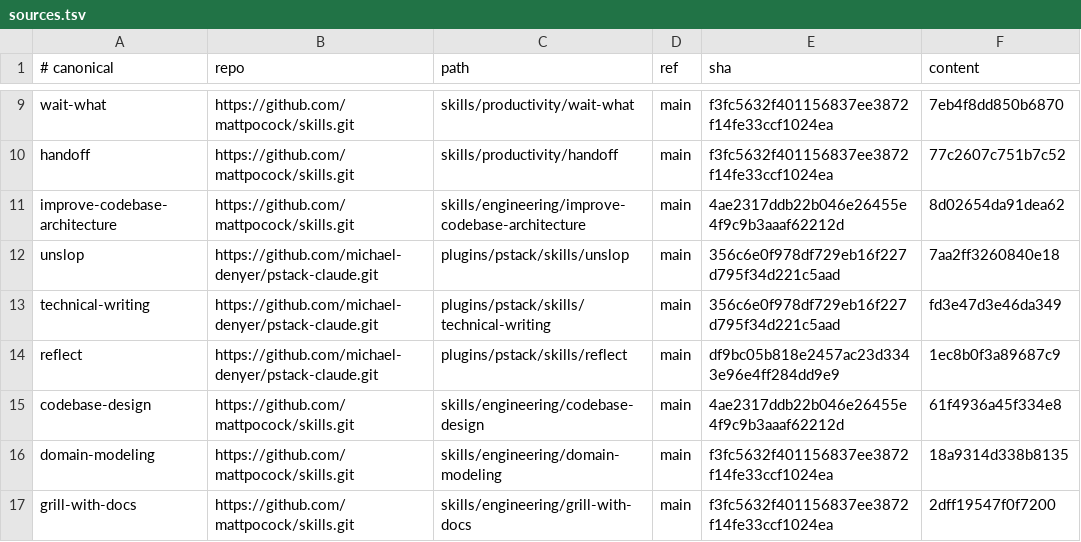
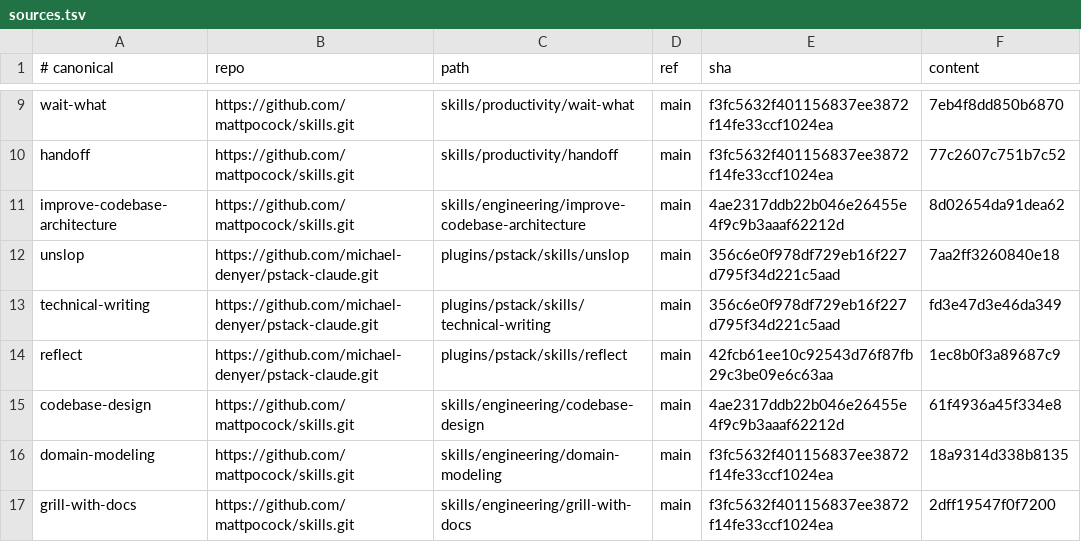
Before and after one commit to simonblauth/claude-config, a TSV file: sources.tsv, drawn as a sheet; only a part is shown, gaps mark what is left out.

```diff
--- a/sources.tsv
+++ b/sources.tsv
@@ -13,3 +13,3 @@ unslop	https://github.com/michael-denyer/pstack-claude.git	plugins/pstack/skills
 technical-writing	https://github.com/michael-denyer/pstack-claude.git	plugins/pstack/skills/technical-writing	main	356c6e0f978df729eb16f227d795f34d221c5aad	fd3e47d3e46da349
-reflect	https://github.com/michael-denyer/pstack-claude.git	plugins/pstack/skills/reflect	main	df9bc05b818e2457ac23d3343e96e4ff284dd9e9	1ec8b0f3a89687c9
+reflect	https://github.com/michael-denyer/pstack-claude.git	plugins/pstack/skills/reflect	main	42fcb61ee10c92543d76f87fb29c3be09e6c63aa	1ec8b0f3a89687c9
 codebase-design	https://github.com/mattpocock/skills.git	skills/engineering/codebase-design	main	4ae2317ddb22b046e26455e4f9c9b3aaaf62212d	61f4936a45f334e8
```
Also changed, not shown: support-sources.tsv, 1 other file.
